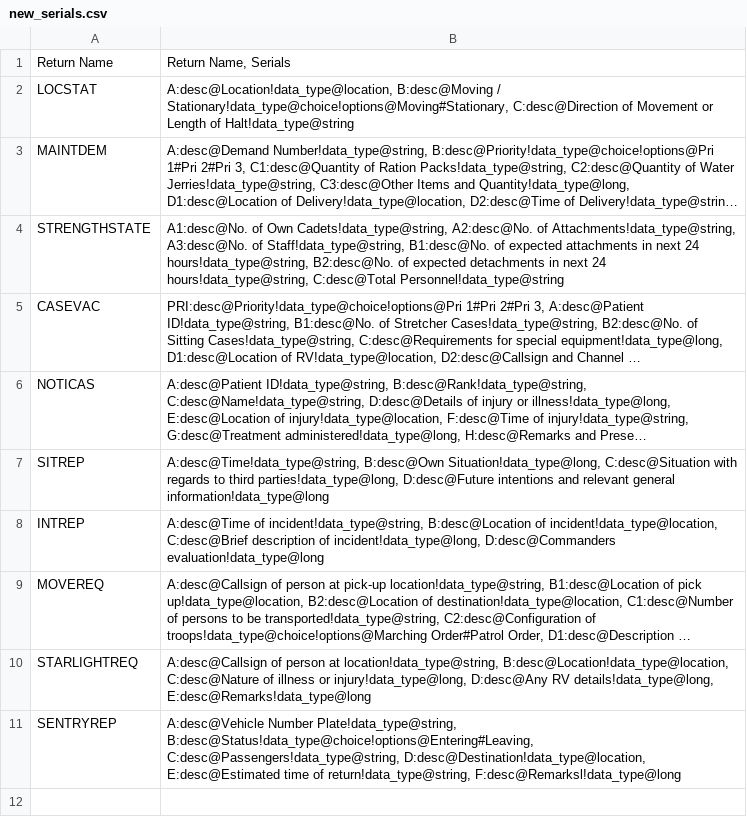
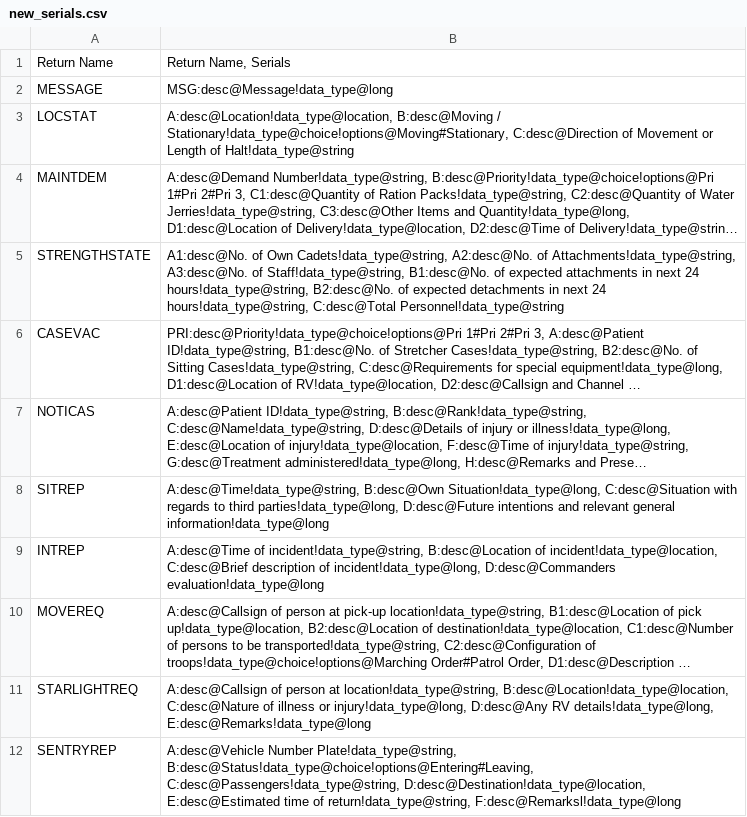
Before and after one commit to pikpik23/CP-v3.0, a CSV file: GUI_Test/new_serials.csv, drawn as a sheet; long unchanged cells end in …; the diff names each change by its address in the sheet, - before the commit and + after, or states it on an @@ line.

Commit message:
fixed message

```diff
--- a/GUI_Test/new_serials.csv
+++ b/GUI_Test/new_serials.csv
+row 2: MESSAGE | MSG:desc@Message!data_type@long
```
Also changed, not shown: 2 other files.
